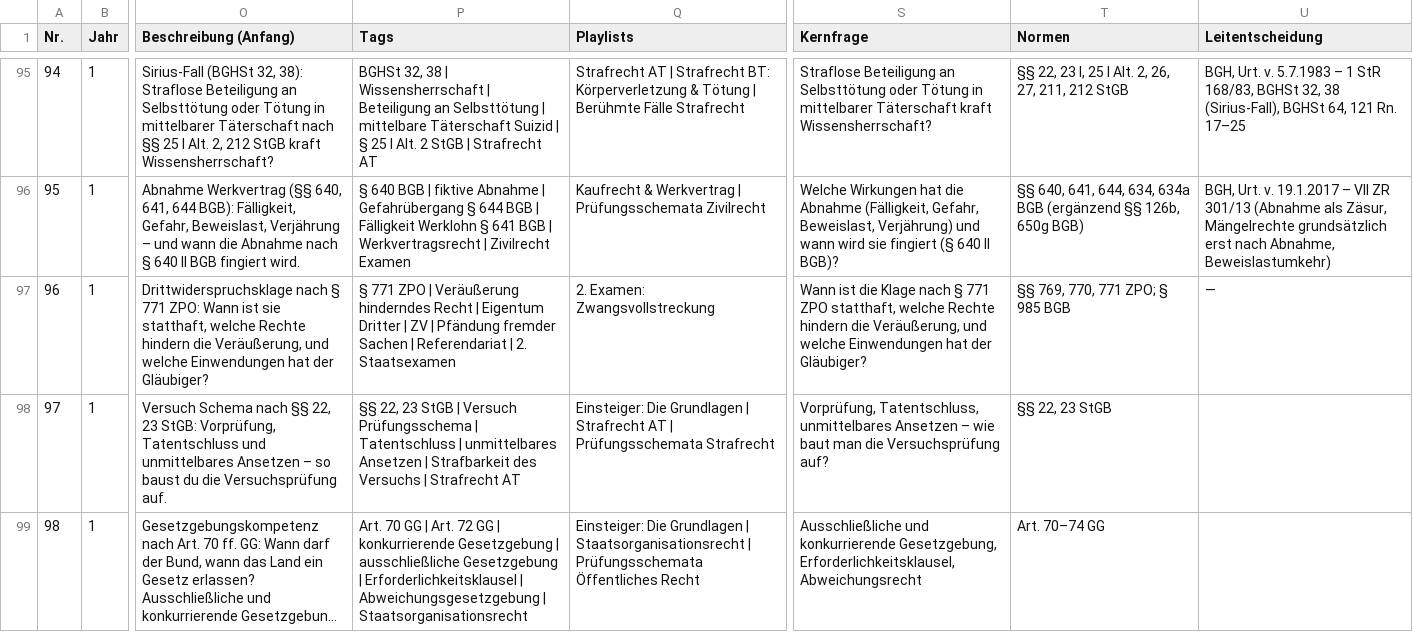
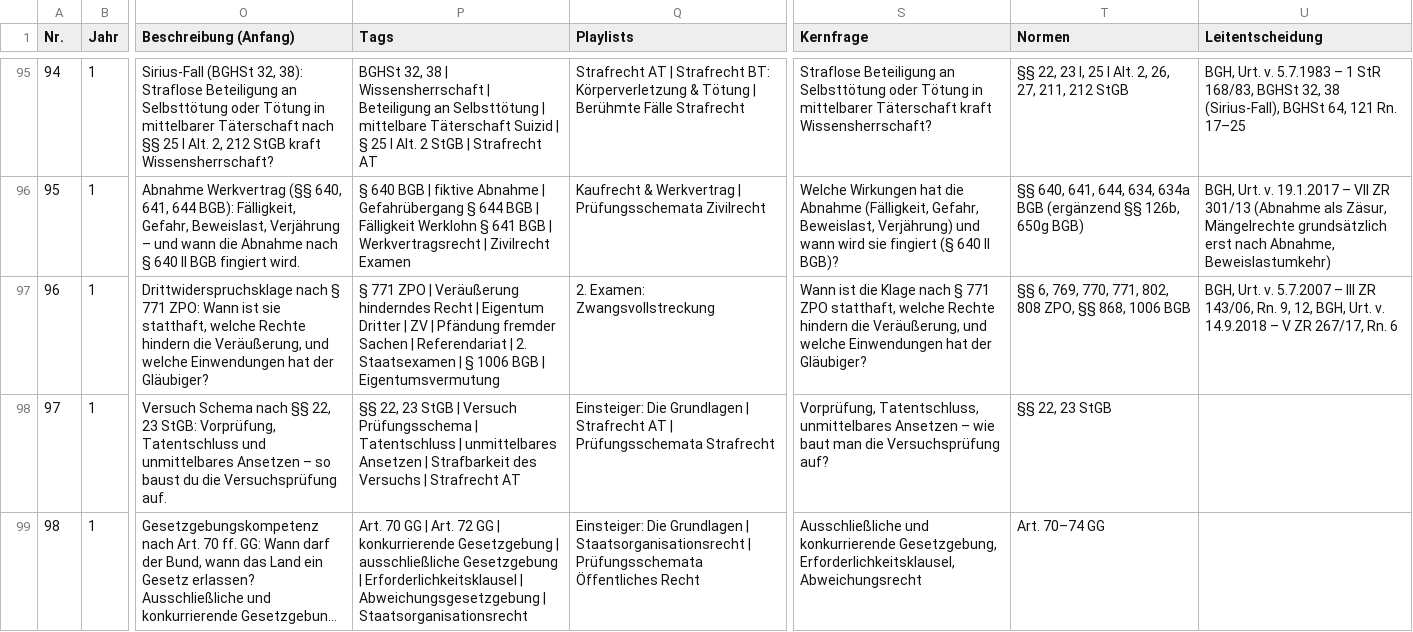
Before and after one commit to Ccan-devoloper/herrjurist, a CSV file: youtube/themenplanung/themenplan-780.csv, drawn as a sheet; only a part is shown, gaps mark what is left out; long unchanged cells end in …; the diff names each change by its address in the sheet, - before the commit and + after, or states it on an @@ line.

```diff
--- a/youtube/themenplanung/themenplan-780.csv
+++ b/youtube/themenplanung/themenplan-780.csv
-P97 (Tags): …2. Staatsexamen
+P97 (Tags): …2. Staatsexamen | § 1006 BGB | Eigentumsvermutung
-T97 (Normen): §§ 769, 770, 771 ZPO; § 985 BGB
+T97 (Normen): §§ 6, 769, 770, 771, 802, 808 ZPO, §§ 868, 1006 BGB
-U97 (Leitentscheidung): —
+U97 (Leitentscheidung): BGH, Urt. v. 5.7.2007 – III ZR 143/06, Rn. 9, 12, BGH, Urt. v. 14.9.2018 – V ZR 267/17, Rn. 6
```
Also changed, not shown: 1 other file.
